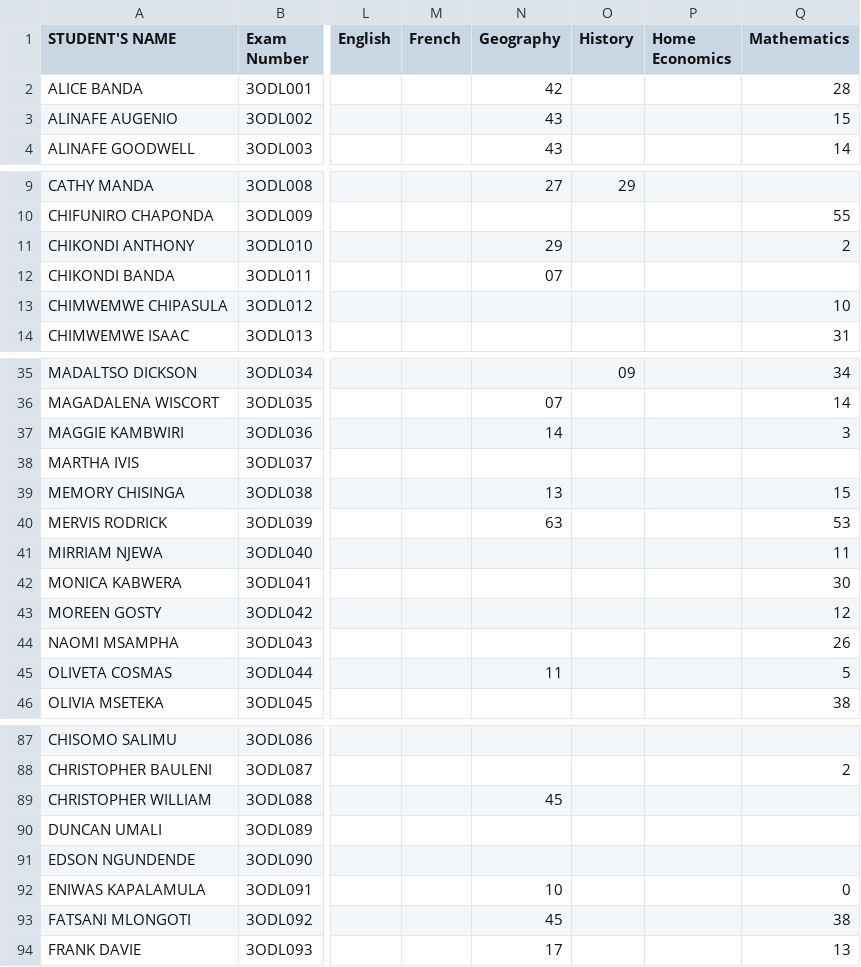
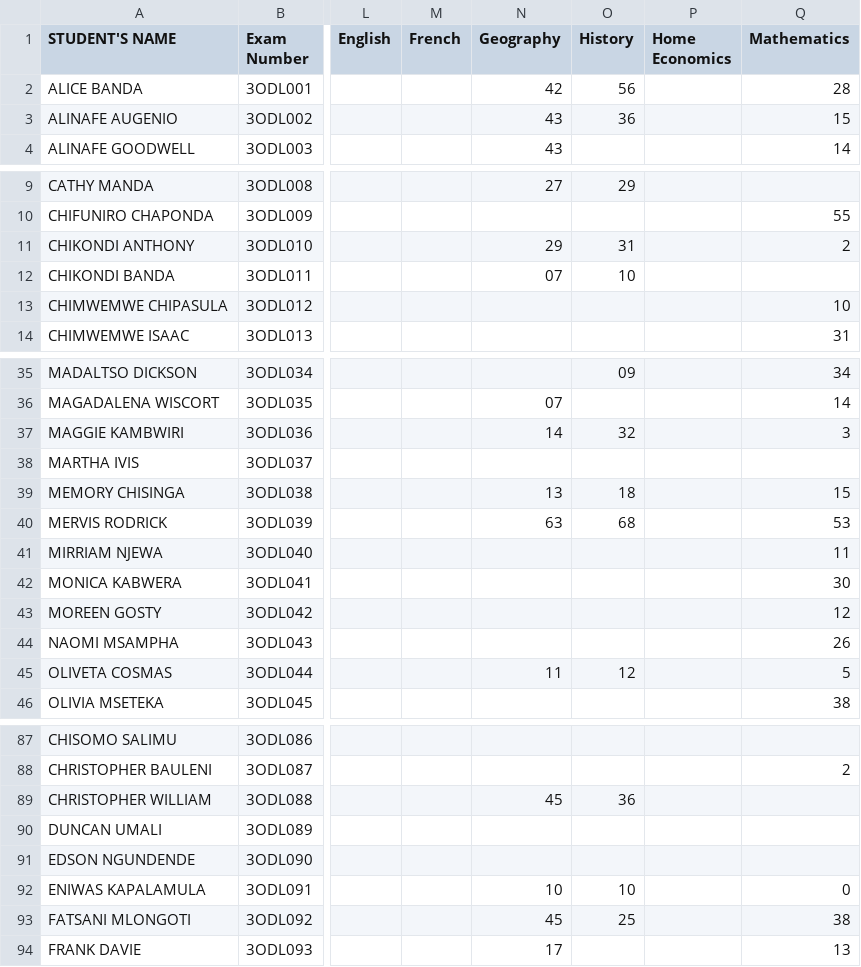
Before and after one commit to enitac/en1, a CSV file: form3.csv, drawn as a sheet; only a part is shown, gaps mark what is left out; the diff covers the shown part only; the diff names each change by its address in the sheet, - before the commit and + after, or states it on an @@ line.

Commit message:
Update: form3 - History (21/04/2026, 4:56:02 pm)

```diff
--- a/form3.csv
+++ b/form3.csv
-O2 (History): (empty)
+O2 (History): 56
-O3 (History): (empty)
+O3 (History): 36
-O11 (History): (empty)
+O11 (History): 31
-O12 (History): (empty)
+O12 (History): 10
-O37 (History): (empty)
+O37 (History): 32
-O39 (History): (empty)
+O39 (History): 18
-O40 (History): (empty)
+O40 (History): 68
-O45 (History): (empty)
+O45 (History): 12
-O89 (History): (empty)
+O89 (History): 36
-O92 (History): (empty)
+O92 (History): 10
-O93 (History): (empty)
+O93 (History): 25
```
Also changed, not shown: 6 edited cells elsewhere in this file.
